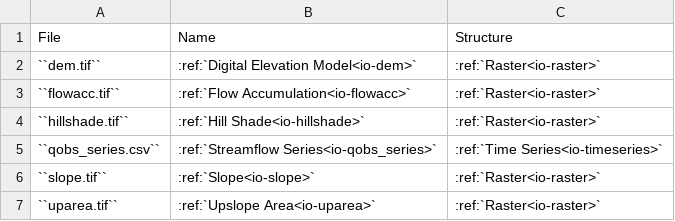
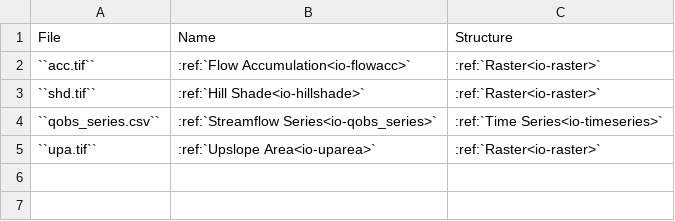
Before and after one commit to iporepos/plans, a CSV file: docs/data/files_input_optional.csv, drawn as a sheet.

```diff
--- a/docs/data/files_input_optional.csv
+++ b/docs/data/files_input_optional.csv
@@ -1,7 +1,5 @@
 File;Name;Structure
-``dem.tif``;:ref:`Digital Elevation Model<io-dem>`;:ref:`Raster<io-raster>`
-``flowacc.tif``;:ref:`Flow Accumulation<io-flowacc>`;:ref:`Raster<io-raster>`
-``hillshade.tif``;:ref:`Hill Shade<io-hillshade>`;:ref:`Raster<io-raster>`
+``acc.tif``;:ref:`Flow Accumulation<io-flowacc>`;:ref:`Raster<io-raster>`
+``shd.tif``;:ref:`Hill Shade<io-hillshade>`;:ref:`Raster<io-raster>`
 ``qobs_series.csv``;:ref:`Streamflow Series<io-qobs_series>`;:ref:`Time Series<io-timeseries>`
-``slope.tif``;:ref:`Slope<io-slope>`;:ref:`Raster<io-raster>`
-``uparea.tif``;:ref:`Upslope Area<io-uparea>`;:ref:`Raster<io-raster>`
+``upa.tif``;:ref:`Upslope Area<io-uparea>`;:ref:`Raster<io-raster>`
```
Also changed, not shown: docs/data/files_input_required.csv, docs/data/h_fields_project_info.csv, 5 other files.
